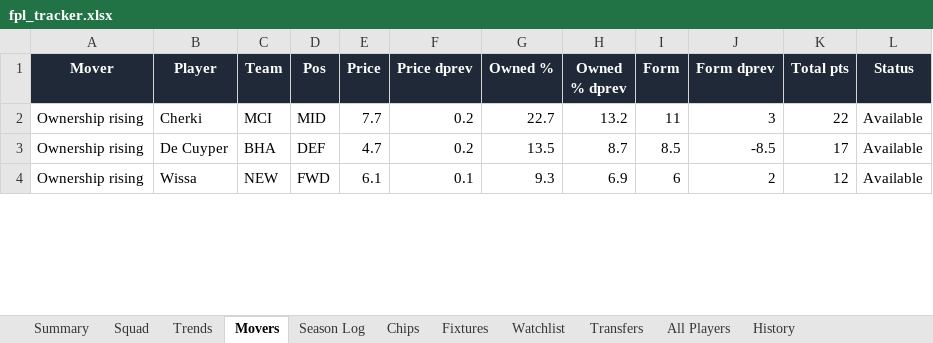
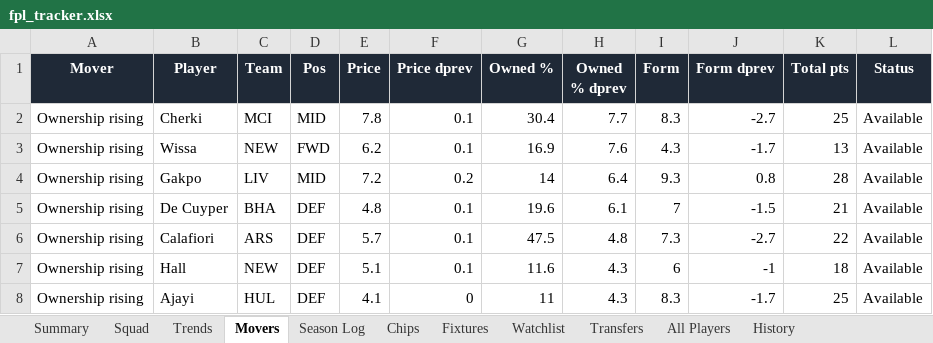
Before and after one commit to therealsammy/fpl, an Excel workbook: fpl_tracker.xlsx, sheet Movers, drawn as a sheet; only a part is shown; values as stored, in another font and other column widths than the file's, no borders; addresses are those after the commit; the diff covers the shown part only; the diff names each change by its address in the sheet, - before the commit and + after, or states it on an @@ line.

```diff
--- a/fpl_tracker.xlsx (sheet Movers)
+++ b/fpl_tracker.xlsx (sheet Movers)
-E2 (Price): 7.7
+E2 (Price): 7.8
-F2 (Price dprev): 0.2
+F2 (Price dprev): 0.1
-G2 (Owned %): 22.7
+G2 (Owned %): 30.4
-H2 (Owned % dprev): 13.2
+H2 (Owned % dprev): 7.7
-I2 (Form): 11
+I2 (Form): 8.3
-J2 (Form dprev): 3
+J2 (Form dprev): -2.7
-K2 (Total pts): 22
+K2 (Total pts): 25
+row 3: Ownership rising | Wissa | NEW | FWD | 6.2 | 0.1 | 16.9 | 7.6 | 4.3 | -1.7 | 13 | Available
+row 4: Ownership rising | Gakpo | LIV | MID | 7.2 | 0.2 | 14 | 6.4 | 9.3 | 0.8 | 28 | Available
-E5 (Price): 4.7
+E5 (Price): 4.8
-F5 (Price dprev): 0.2
+F5 (Price dprev): 0.1
-G5 (Owned %): 13.5
+G5 (Owned %): 19.6
-H5 (Owned % dprev): 8.7
+H5 (Owned % dprev): 6.1
-I5 (Form): 8.5
+I5 (Form): 7
-J5 (Form dprev): -8.5
+J5 (Form dprev): -1.5
-K5 (Total pts): 17
+K5 (Total pts): 21
+row 6: Ownership rising | Calafiori | ARS | DEF | 5.7 | 0.1 | 47.5 | 4.8 | 7.3 | -2.7 | 22 | Available
-B7 (Player): Wissa
+B7 (Player): Hall
-D7 (Pos): FWD
+D7 (Pos): DEF
-E7 (Price): 6.1
+E7 (Price): 5.1
-G7 (Owned %): 9.3
+G7 (Owned %): 11.6
-H7 (Owned % dprev): 6.9
+H7 (Owned % dprev): 4.3
-J7 (Form dprev): 2
+J7 (Form dprev): -1
-K7 (Total pts): 12
+K7 (Total pts): 18
+row 8: Ownership rising | Ajayi | HUL | DEF | 4.1 | 0 | 11 | 4.3 | 8.3 | -1.7 | 25 | Available
```
Also changed, not shown: 21 added rows, 25 removed rows and 216 edited cells elsewhere in this sheet, sheet All Players, sheet History, sheet Watchlist, sheet Trends, sheet Fixtures, sheet Squad, 3 more sheets, 6 other files.
